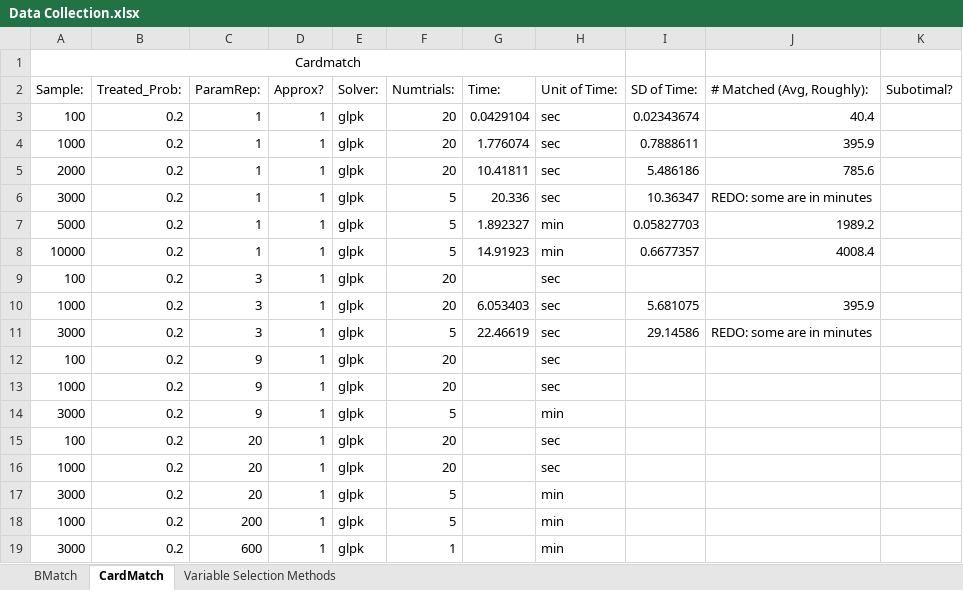
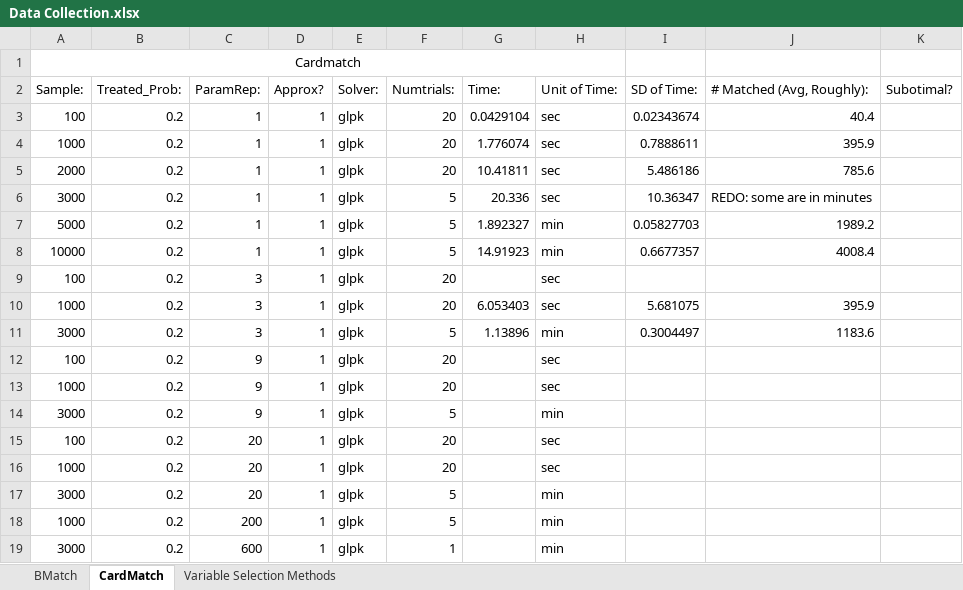
Before and after one commit to 13fireflies/Stat-293, an Excel workbook: Data Collection.xlsx, sheet CardMatch, drawn as a sheet; values as stored, in another font and other column widths than the file's, no borders; the diff names each change by its address in the sheet, - before the commit and + after, or states it on an @@ line.

```diff
--- a/Data Collection.xlsx (sheet CardMatch)
+++ b/Data Collection.xlsx (sheet CardMatch)
-G11 (Time:): 22.46619
+G11 (Time:): 1.13896
-H11 (Unit of Time:): sec
+H11 (Unit of Time:): min
-I11 (SD of Time:): 29.14586
+I11 (SD of Time:): 0.3004497
-J11 (# Matched (Avg, Roughly):): REDO: some are in minutes
+J11 (# Matched (Avg, Roughly):): 1183.6
```
Also changed, not shown: 1 other file.
